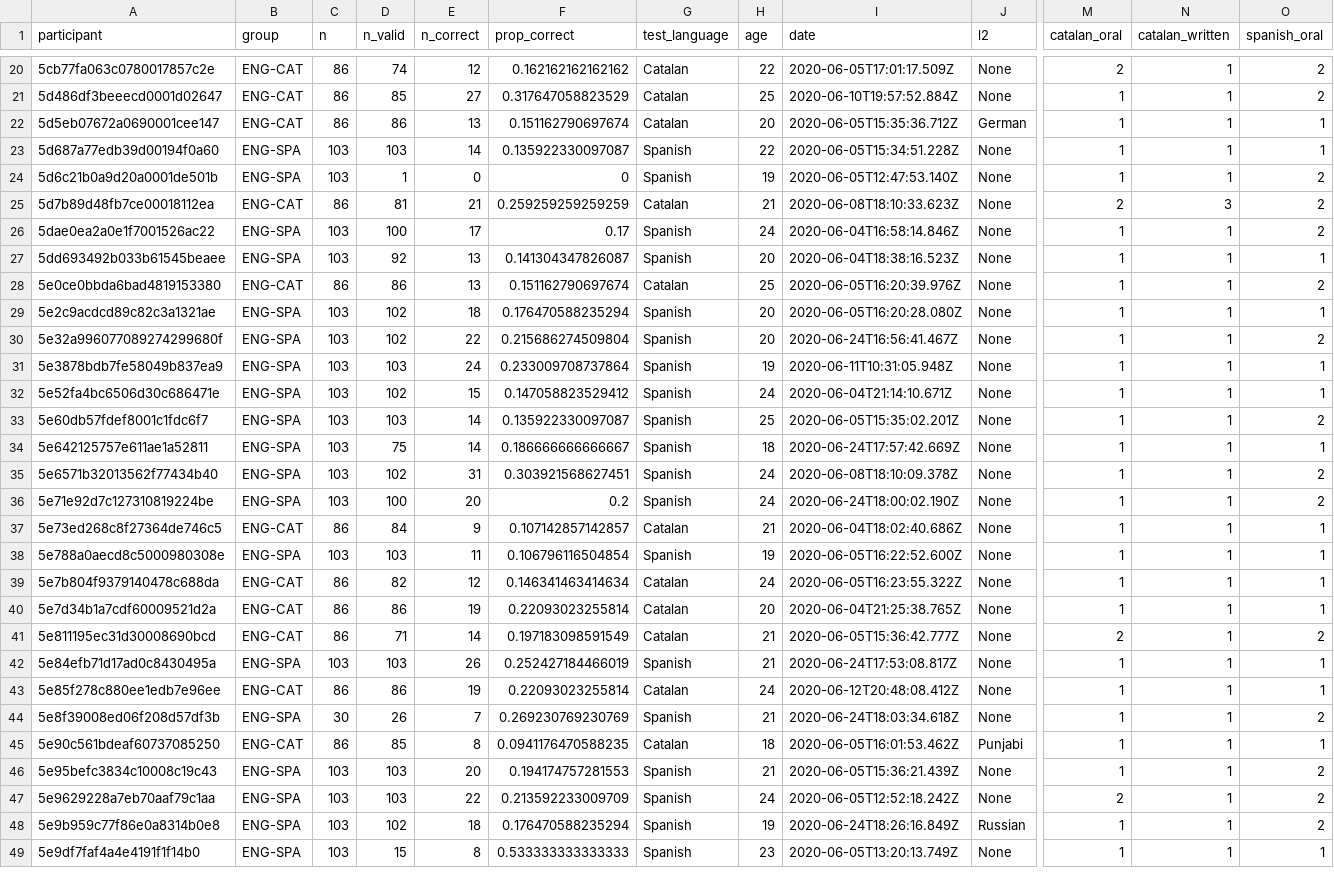
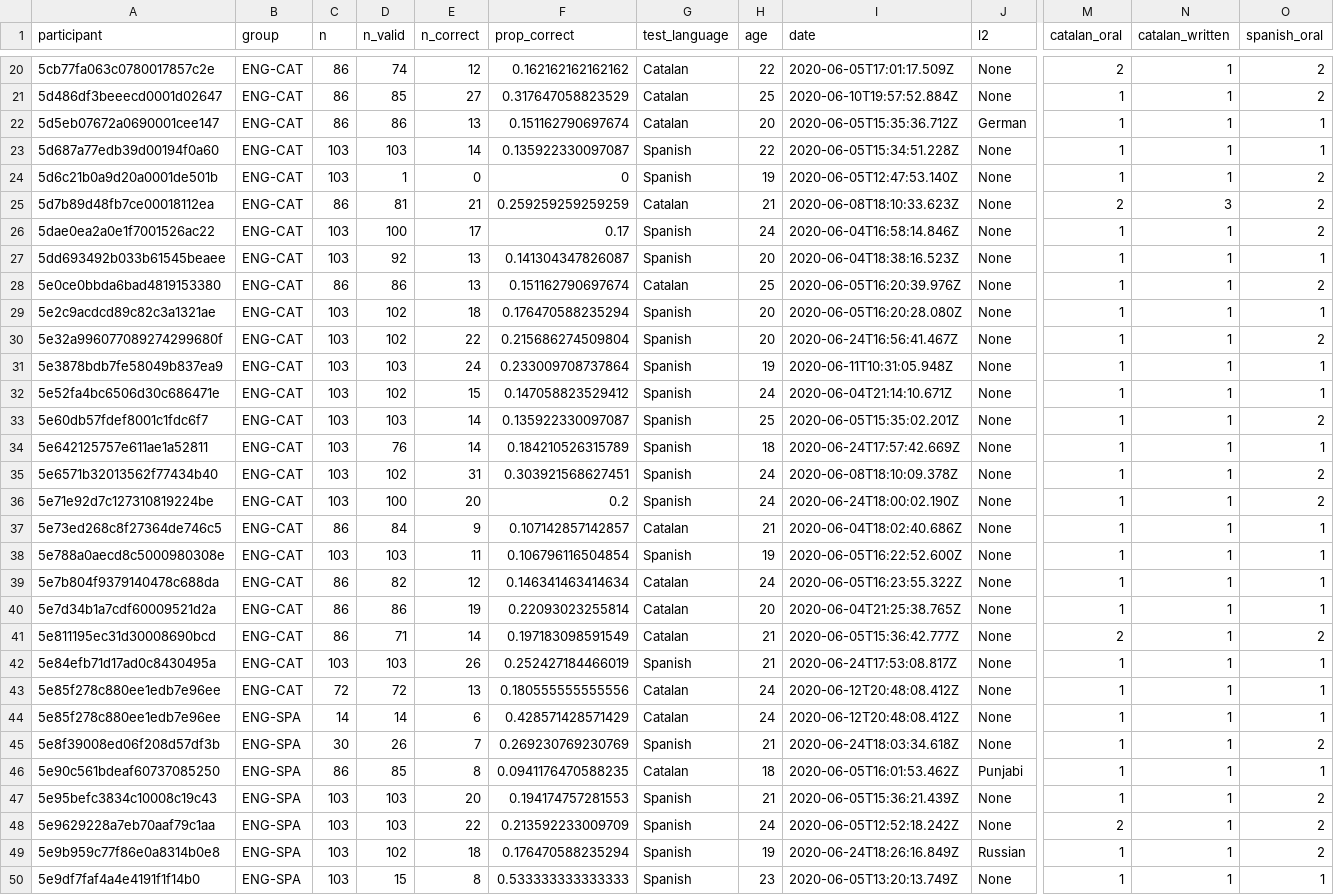
Before and after one commit to gongcastro/translation-elicitation, a CSV file: Data/03_participants.csv, drawn as a sheet; only a part is shown, gaps mark what is left out; addresses are those after the commit; rows hold the shown columns only; the diff covers the shown part only; the diff names each change by its address in the sheet, - before the commit and + after, or states it on an @@ line.

Commit message:
Integrate jtRACE script by @SiowSerene into the main report, clean repository, update data files.

```diff
--- a/Data/03_participants.csv
+++ b/Data/03_participants.csv
-B23:B24 (group): ENG-SPA
+B23:B24 (group): ENG-CAT
-B26:B27 (group): ENG-SPA
+B26:B27 (group): ENG-CAT
-B29:B36 (group): ENG-SPA
+B29:B36 (group): ENG-CAT
-D34 (n_valid): 75
+D34 (n_valid): 76
-F34 (prop_correct): 0.186666666666667
+F34 (prop_correct): 0.184210526315789
-B38 (group): ENG-SPA
+B38 (group): ENG-CAT
-B42 (group): ENG-SPA
+B42 (group): ENG-CAT
-C43 (n): 86
+C43 (n): 72
-D43 (n_valid): 86
+D43 (n_valid): 72
-E43 (n_correct): 19
+E43 (n_correct): 13
-F43 (prop_correct): 0.22093023255814
+F43 (prop_correct): 0.180555555555556
+row 44: 5e85f278c880ee1edb7e96ee | ENG-SPA | 14 | 14 | 6 | 0.428571428571429 | Catalan | 24 | 2020-06-12T20:48:08.412Z | None | 1 | 1 | 1
-B46 (group): ENG-CAT
+B46 (group): ENG-SPA
```
Also changed, not shown: 2 removed rows and 27 edited cells elsewhere in this file, 7 other files.
